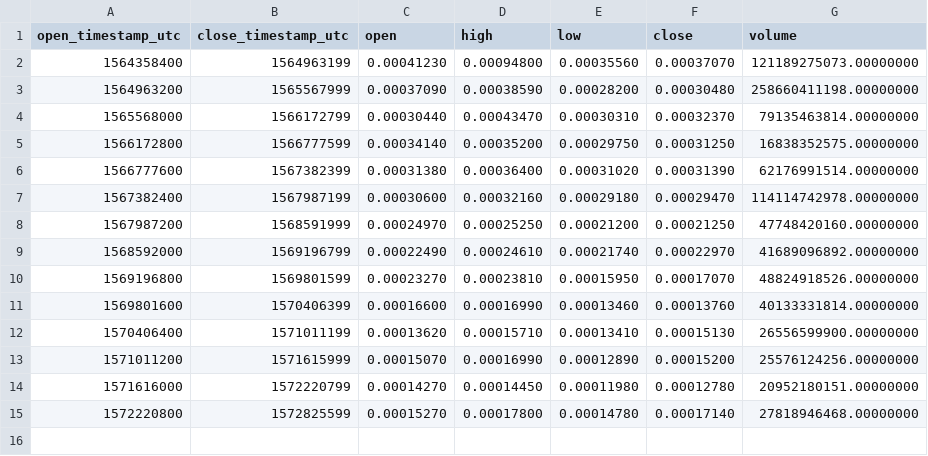
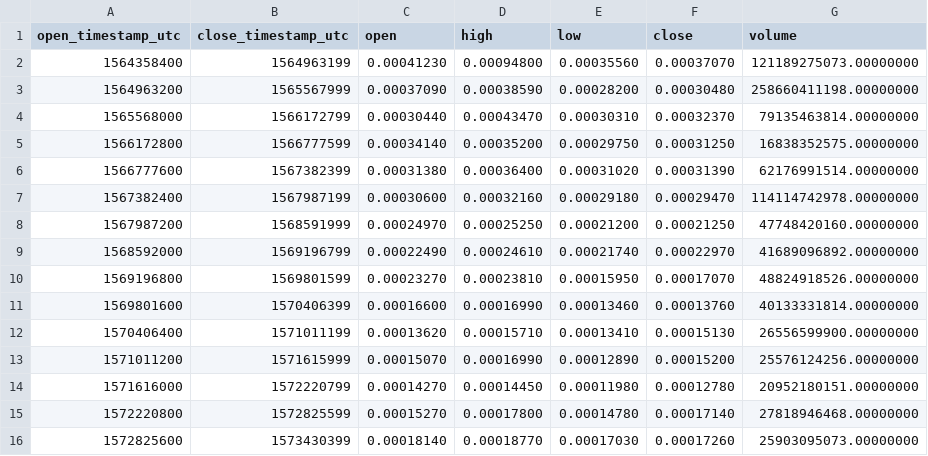
Before and after one commit to cryptobigbro/binance-WINUSDT, a CSV file: binance-WINUSDT-1w.csv, drawn as a sheet; the diff names each change by its address in the sheet, - before the commit and + after, or states it on an @@ line.

```diff
--- a/binance-WINUSDT-1w.csv
+++ b/binance-WINUSDT-1w.csv
+row 16: 1572825600 | 1573430399 | 0.00018140 | 0.00018770 | 0.00017030 | 0.00017260 | 25903095073.00000000
```
Also changed, not shown: binance-WINUSDT-1d.csv, binance-WINUSDT-1h.csv.
